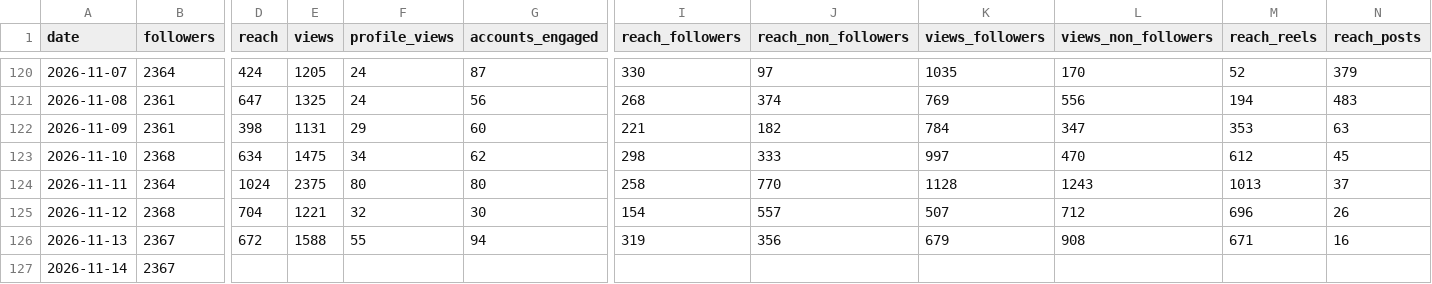
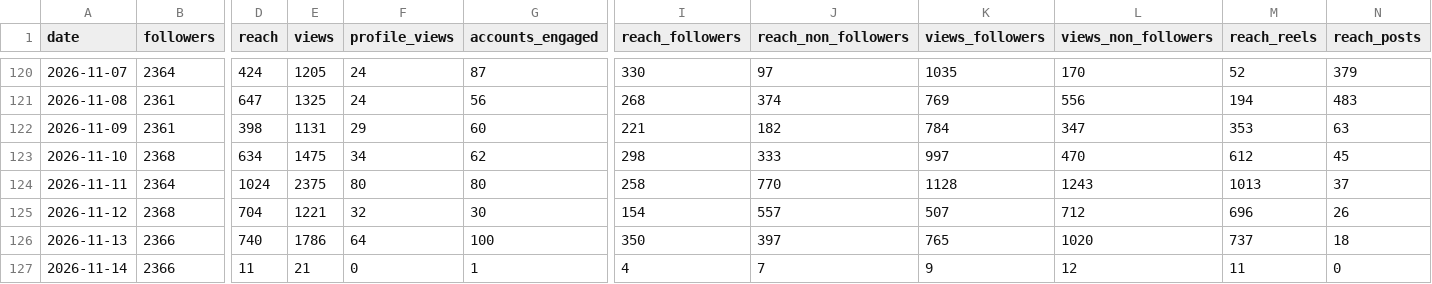
Before and after one commit to LokmaneDaoudi/ig-analytics, a CSV file: data/account_daily.csv, drawn as a sheet; only a part is shown, gaps mark what is left out; the diff covers the shown part only; the diff names each change by its address in the sheet, - before the commit and + after, or states it on an @@ line.

```diff
--- a/data/account_daily.csv
+++ b/data/account_daily.csv
-B126:B127 (followers): 2367
+B126:B127 (followers): 2366
-D126 (reach): 672
+D126 (reach): 740
-E126 (views): 1588
+E126 (views): 1786
-F126 (profile_views): 55
+F126 (profile_views): 64
-G126 (accounts_engaged): 94
+G126 (accounts_engaged): 100
-I126 (reach_followers): 319
+I126 (reach_followers): 350
-J126 (reach_non_followers): 356
+J126 (reach_non_followers): 397
-K126 (views_followers): 679
+K126 (views_followers): 765
-L126 (views_non_followers): 908
+L126 (views_non_followers): 1020
-M126 (reach_reels): 671
+M126 (reach_reels): 737
-N126 (reach_posts): 16
+N126 (reach_posts): 18
-D127 (reach): (empty)
+D127 (reach): 11
-E127 (views): (empty)
+E127 (views): 21
-F127 (profile_views): (empty)
+F127 (profile_views): 0
-G127 (accounts_engaged): (empty)
+G127 (accounts_engaged): 1
-I127 (reach_followers): (empty)
+I127 (reach_followers): 4
-J127 (reach_non_followers): (empty)
+J127 (reach_non_followers): 7
-K127 (views_followers): (empty)
+K127 (views_followers): 9
-L127 (views_non_followers): (empty)
+L127 (views_non_followers): 12
-M127 (reach_reels): (empty)
+M127 (reach_reels): 11
-N127 (reach_posts): (empty)
+N127 (reach_posts): 0
```
Also changed, not shown: 4 edited cells elsewhere in this file, data/media_metrics.csv.
